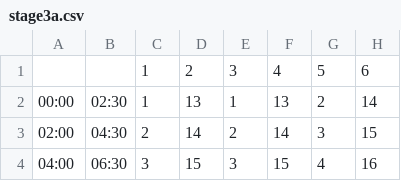
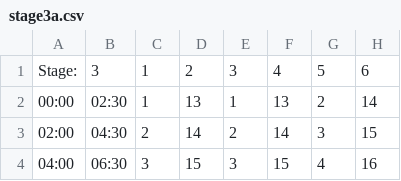
Before and after one commit to JamesFenton/NoShed, a CSV file: area_data/stage3a.csv, drawn as a sheet; only a part is shown; the diff names each change by its address in the sheet, - before the commit and + after, or states it on an @@ line.

```diff
--- a/area_data/stage3a.csv
+++ b/area_data/stage3a.csv
-A1: (empty)
+A1: Stage:
-B1: (empty)
+B1: 3
```
Also changed, not shown: area_data/stage1.csv, area_data/stage2.csv, 1 other file.
